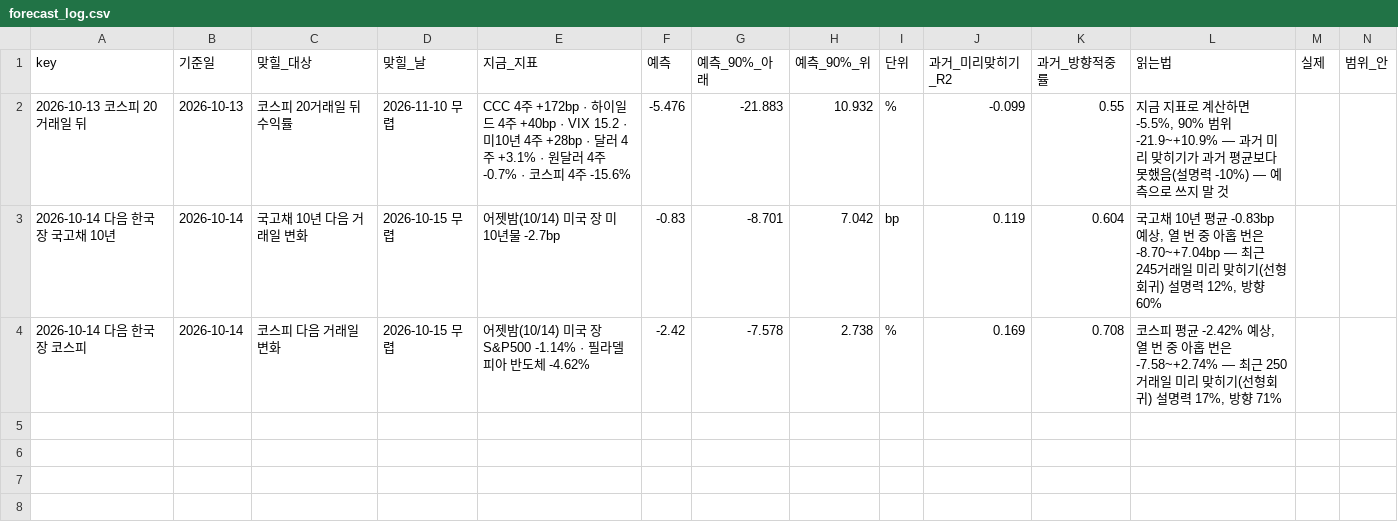
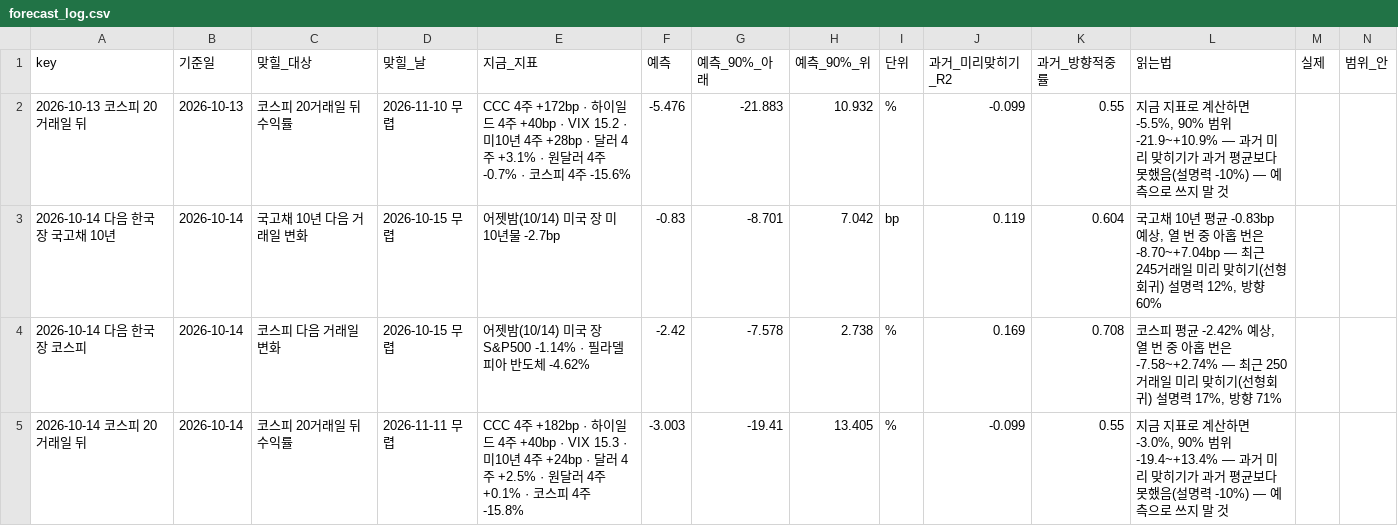
Before and after one commit to hshs9413-gif/narrative-tracker, a CSV file: docs/data/forecast_log.csv, drawn as a sheet; only a part is shown; rows hold the shown columns only; the diff names each change by its address in the sheet, - before the commit and + after, or states it on an @@ line.

```diff
--- a/docs/data/forecast_log.csv
+++ b/docs/data/forecast_log.csv
+row 5: 2026-10-14 코스피 20거래일 뒤 | 2026-10-14 | 코스피 20거래일 뒤 수익률 | 2026-11-11 무렵 | CCC 4주 +182bp · 하이일드 4주 +40bp · VIX 15.3 · 미10년 4주 +24bp · 달러 4주 +2.5% · 원달러 4주 +0.1% · 코스피 4주 -15.8% | -3.003 | -19.41 | 13.405 | % | -0.099 | 0.55 | 지금 지표로 계산하면 -3.0%, 90% 범위 -19.4~+13.4% — 과거 미리 맞히기가 과거 평균보다 못했음(설명력 -10%) — 예측으로 쓰지 말 것
```
Also changed, not shown: docs/data/attention.csv, docs/data/market_snapshot.csv, 6 other files.
